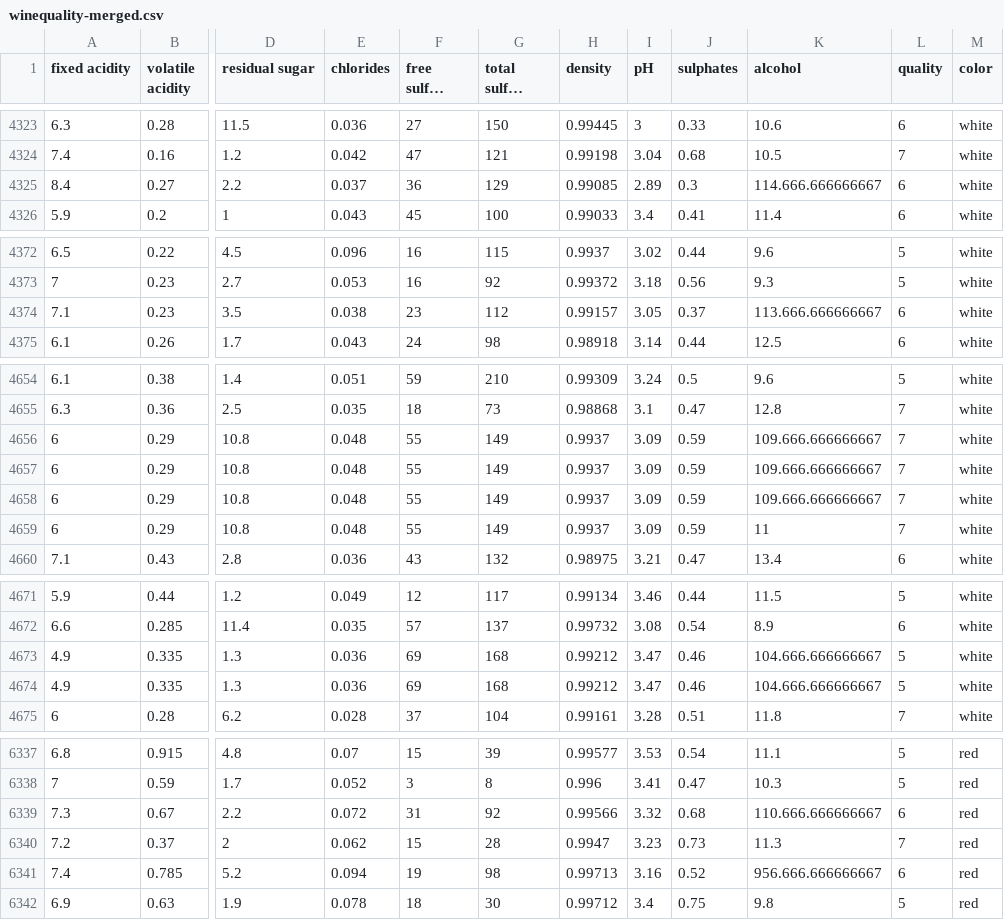
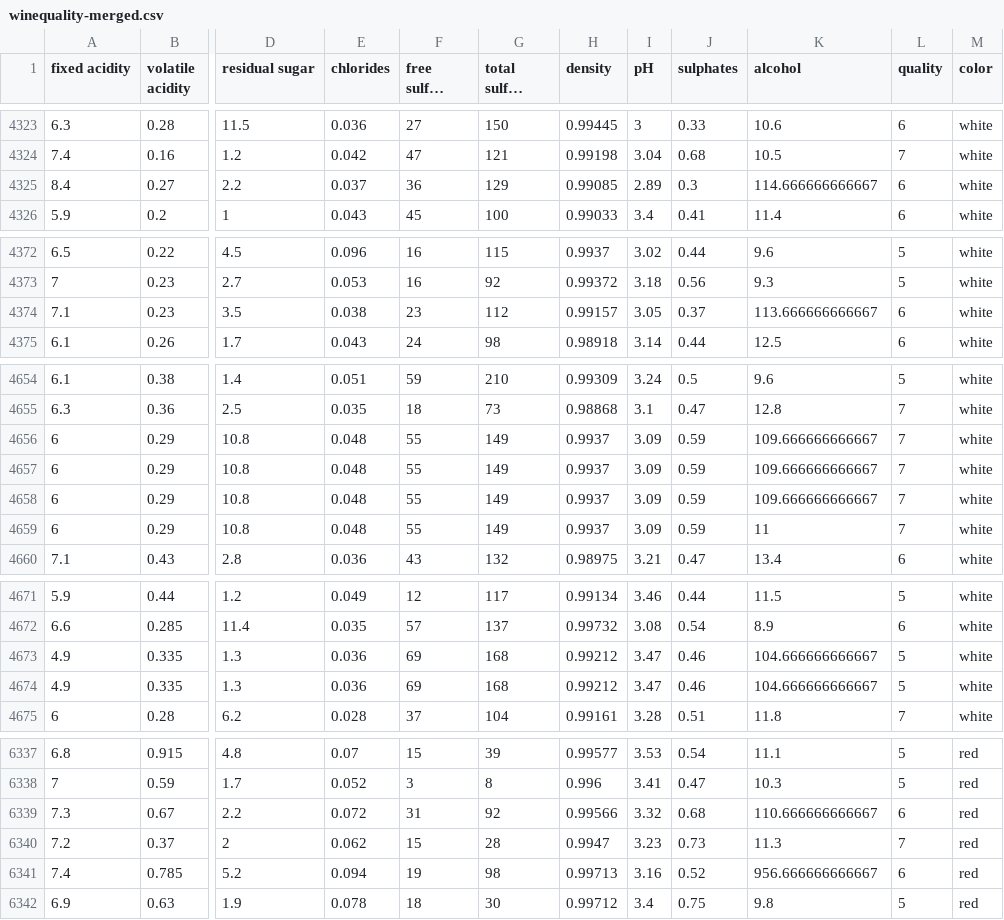
Before and after one commit to klaytoncastro/idp-machinelearning, a CSV file: decision-tree/winequality-merged.csv, drawn as a sheet; only a part is shown, gaps mark what is left out; long unchanged cells end in …; the diff covers the shown part only; the diff names each change by its address in the sheet, - before the commit and + after, or states it on an @@ line.

Commit message:
Update Dataset

```diff
--- a/decision-tree/winequality-merged.csv
+++ b/decision-tree/winequality-merged.csv
-K4325 (alcohol): 114.666.666666667
+K4325 (alcohol): 114.666666666667
-K4374 (alcohol): 113.666.666666667
+K4374 (alcohol): 113.666666666667
-K4656:K4658 (alcohol): 109.666.666666667
+K4656:K4658 (alcohol): 109.666666666667
-K4673:K4674 (alcohol): 104.666.666666667
+K4673:K4674 (alcohol): 104.666666666667
-K6339 (alcohol): 110.666.666666667
+K6339 (alcohol): 110.666666666667
-K6341 (alcohol): 956.666.666666667
+K6341 (alcohol): 956.666666666667
```
Also changed, not shown: 5 edited cells elsewhere in this file.
